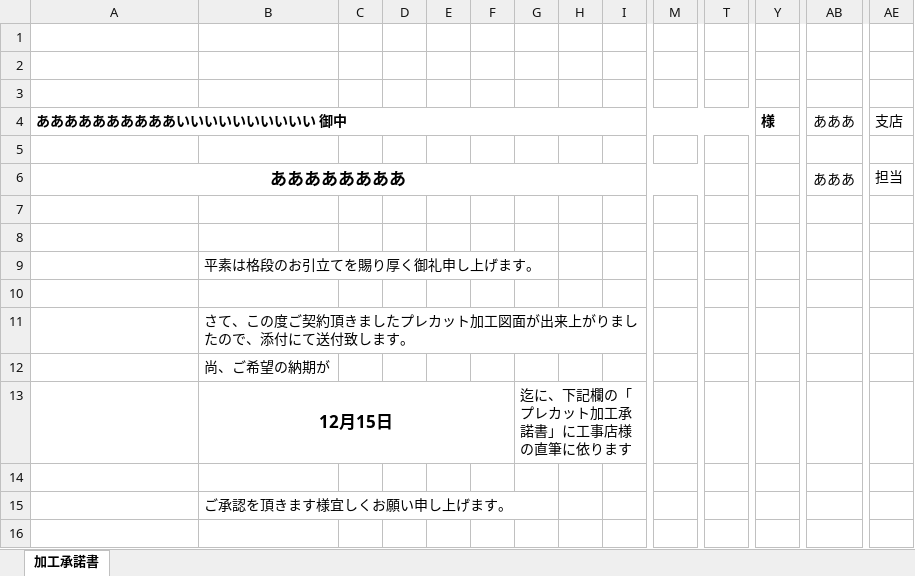
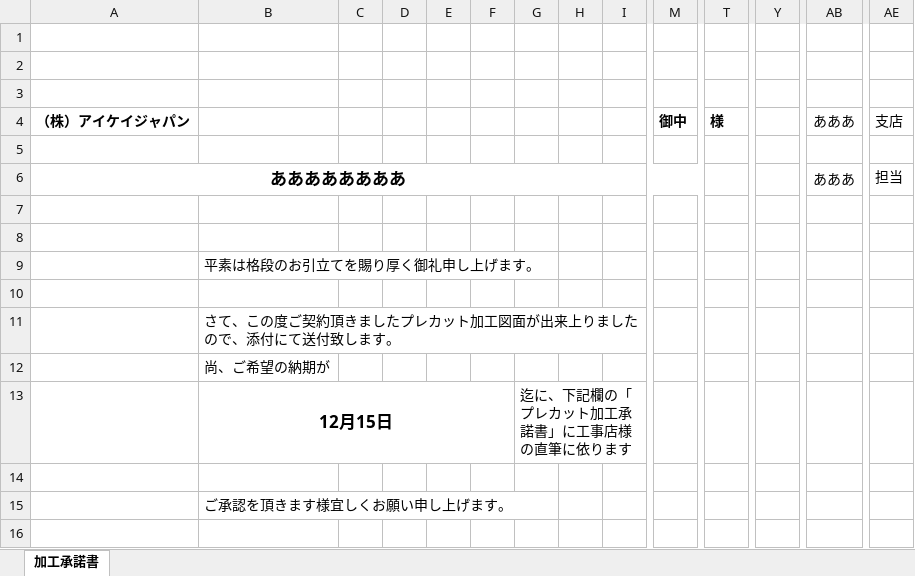
Before and after one commit to CKM-GitHub/Okamei, an Excel workbook: OkameiProduction.Web/Initializer/AgreementForm.xlsx, sheet 加工承諾書, drawn as a sheet; only a part is shown, gaps mark what is left out; values as stored, in another font and other column widths than the file's, no borders; removed rows and columns are numbered as before the commit, all else as after; rows hold the shown columns only; the diff names each change by its address in the sheet, - before the commit and + after, or states it on an @@ line.

```diff
--- a/OkameiProduction.Web/Initializer/AgreementForm.xlsx (sheet 加工承諾書)
+++ b/OkameiProduction.Web/Initializer/AgreementForm.xlsx (sheet 加工承諾書)
-row 4: ああああああああああいいいいいいいいいい 御中 |  |  |  |  |  |  |  |  |  |  | 様 | あああ | 支店
+row 4: （株）アイケイジャパン |  |  |  |  |  |  |  |  | 御中 | 様 |  | あああ | 支店
-B11: …が出来上がりました…
+B11: …が出来上りました…
```
Also changed, not shown: OkameiProduction.Web/Initializer/AgreementFormOriginal.xlsx.
